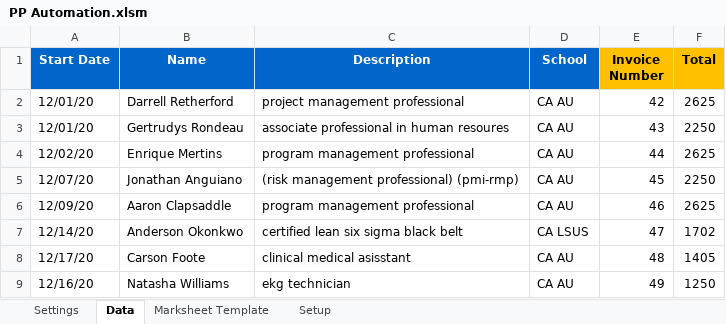
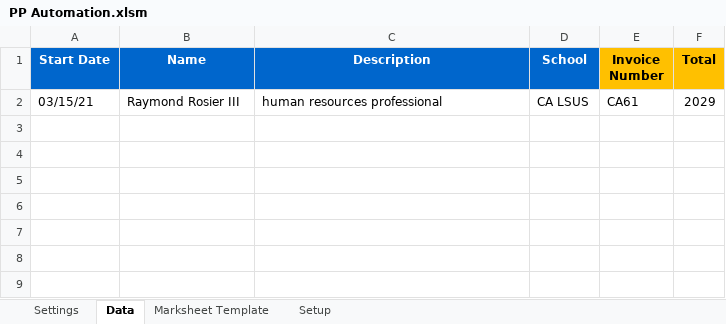
Before and after one commit to jongregis/Job-Automation, an Excel workbook: JobAutomation/PP Automation.xlsm, sheet Data, drawn as a sheet; values as stored, in another font and other column widths than the file's, no borders; removed rows and columns are numbered as before the commit, all else as after; the diff names each change by its address in the sheet, - before the commit and + after, or states it on an @@ line.

```diff
--- a/JobAutomation/PP Automation.xlsm (sheet Data)
+++ b/JobAutomation/PP Automation.xlsm (sheet Data)
-row 2: 12/01/20 | Darrell Retherford | project management professional | CA AU | 42 | 2625
-row 3: 12/01/20 | Gertrudys Rondeau | associate professional in human resoures | CA AU | 43 | 2250
-row 4: 12/02/20 | Enrique Mertins | program management professional | CA AU | 44 | 2625
-row 5: 12/07/20 | Jonathan Anguiano | (risk management professional) (pmi-rmp) | CA AU | 45 | 2250
-row 6: 12/09/20 | Aaron Clapsaddle | program management professional | CA AU | 46 | 2625
-row 7: 12/14/20 | Anderson Okonkwo | certified lean six sigma black belt | CA LSUS | 47 | 1702
-row 8: 12/17/20 | Carson Foote | clinical medical asisstant | CA AU | 48 | 1405
-row 9: 12/16/20 | Natasha Williams | ekg technician | CA AU | 49 | 1250
+row 2: 03/15/21 | Raymond Rosier III | human resources professional | CA LSUS | CA61 | 2029
```
Also changed, not shown: sheet Setup, sheet Marksheet Template, formulas that keep their value, charts or pictures, 21 other files.
